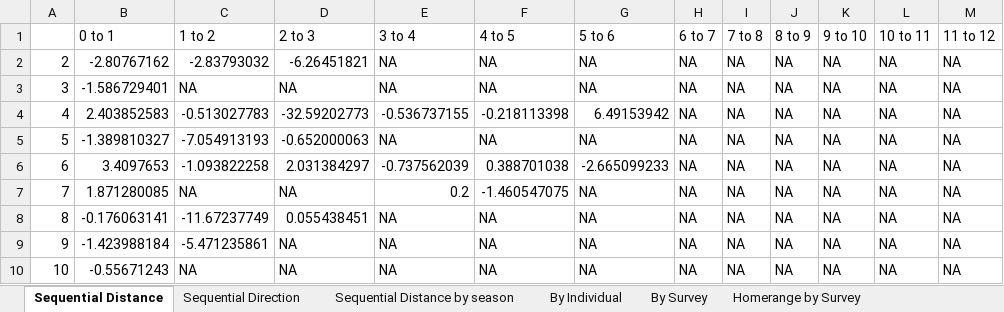
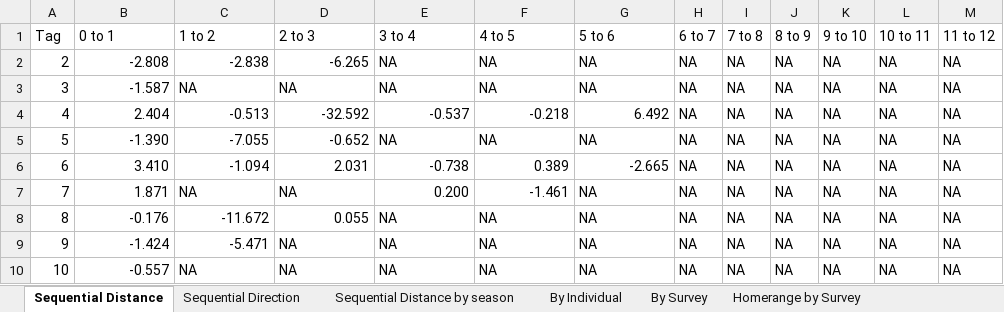
Before and after one commit to ADFG-DSF/Slana_whitefish_telemetry, an Excel workbook: FDS_2025/output_tables/Slana_results_compiled.xlsx, sheet Sequential Distance, drawn as a sheet; only a part is shown; values as stored, in another font and other column widths than the file's, no borders; the diff covers the shown part only; the diff names each change by its address in the sheet, - before the commit and + after, or states it on an @@ line.

```diff
--- a/FDS_2025/output_tables/Slana_results_compiled.xlsx (sheet Sequential Distance)
+++ b/FDS_2025/output_tables/Slana_results_compiled.xlsx (sheet Sequential Distance)
-A1: (empty)
+A1: Tag
-B2 (0 to 1): -2.80767162
+B2 (0 to 1): -2.808
-C2 (1 to 2): -2.83793032
+C2 (1 to 2): -2.838
-D2 (2 to 3): -6.26451821
+D2 (2 to 3): -6.265
-B3 (0 to 1): -1.586729401
+B3 (0 to 1): -1.587
-B4 (0 to 1): 2.403852583
+B4 (0 to 1): 2.404
-C4 (1 to 2): -0.513027783
+C4 (1 to 2): -0.513
-D4 (2 to 3): -32.59202773
+D4 (2 to 3): -32.592
-E4 (3 to 4): -0.536737155
+E4 (3 to 4): -0.537
-F4 (4 to 5): -0.218113398
+F4 (4 to 5): -0.218
-G4 (5 to 6): 6.49153942
+G4 (5 to 6): 6.492
-B5 (0 to 1): -1.389810327
+B5 (0 to 1): -1.390
-C5 (1 to 2): -7.054913193
+C5 (1 to 2): -7.055
-D5 (2 to 3): -0.652000063
+D5 (2 to 3): -0.652
-B6 (0 to 1): 3.4097653
+B6 (0 to 1): 3.410
-C6 (1 to 2): -1.093822258
+C6 (1 to 2): -1.094
-D6 (2 to 3): 2.031384297
+D6 (2 to 3): 2.031
-E6 (3 to 4): -0.737562039
+E6 (3 to 4): -0.738
-F6 (4 to 5): 0.388701038
+F6 (4 to 5): 0.389
-G6 (5 to 6): -2.665099233
+G6 (5 to 6): -2.665
-B7 (0 to 1): 1.871280085
+B7 (0 to 1): 1.871
-E7 (3 to 4): 0.2
+E7 (3 to 4): 0.200
-F7 (4 to 5): -1.460547075
+F7 (4 to 5): -1.461
-B8 (0 to 1): -0.176063141
+B8 (0 to 1): -0.176
-C8 (1 to 2): -11.67237749
+C8 (1 to 2): -11.672
-D8 (2 to 3): 0.055438451
+D8 (2 to 3): 0.055
-B9 (0 to 1): -1.423988184
+B9 (0 to 1): -1.424
-C9 (1 to 2): -5.471235861
+C9 (1 to 2): -5.471
-B10 (0 to 1): -0.55671243
+B10 (0 to 1): -0.557
```
Also changed, not shown: 424 edited cells elsewhere in this sheet, sheet Cumulative Distance by Survey, sheet Homerange by Survey, sheet By Individual, sheet Sequential Distance by season, sheet Point Data, sheet By Survey, 1 more sheet, other sheet tabs, 3 other files.
